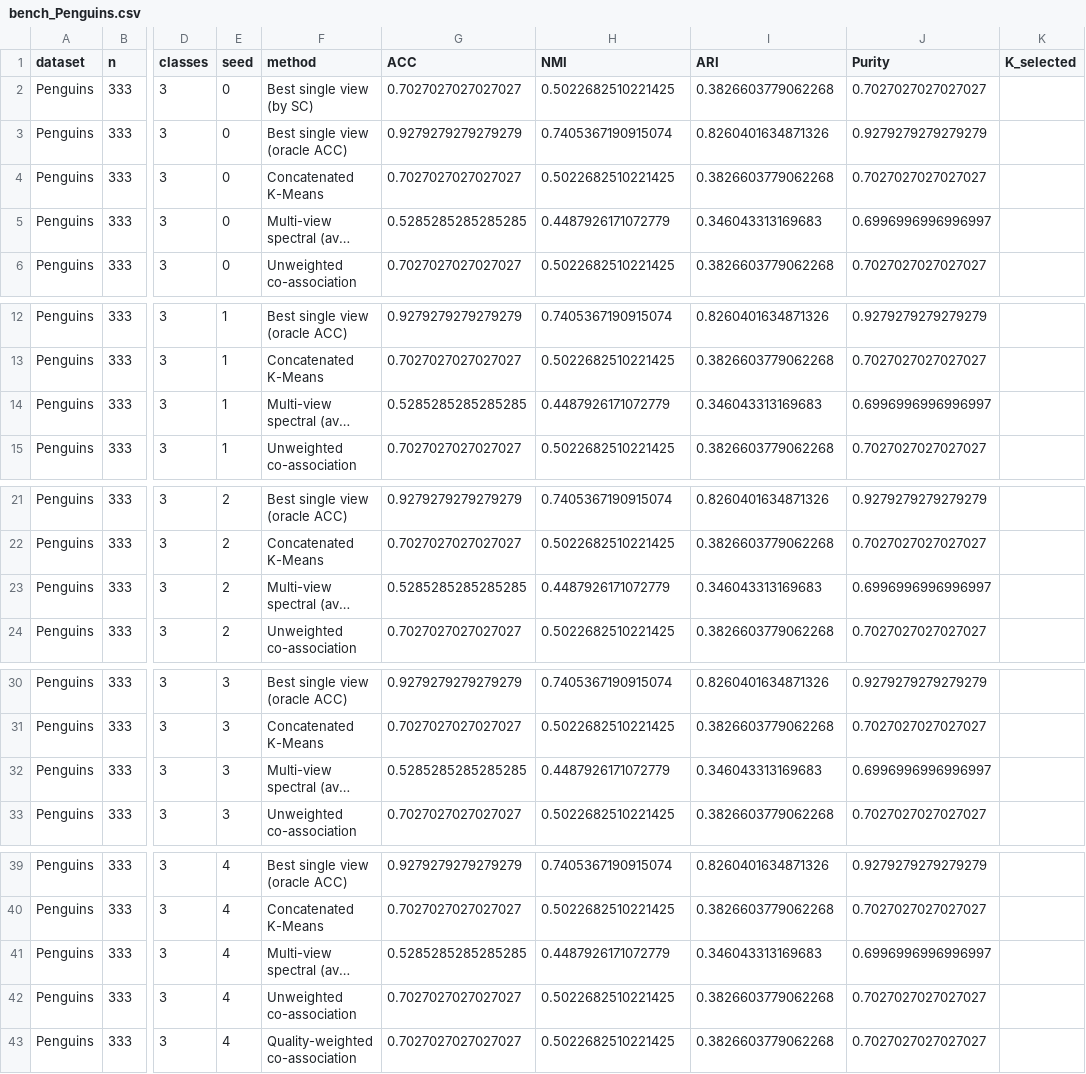
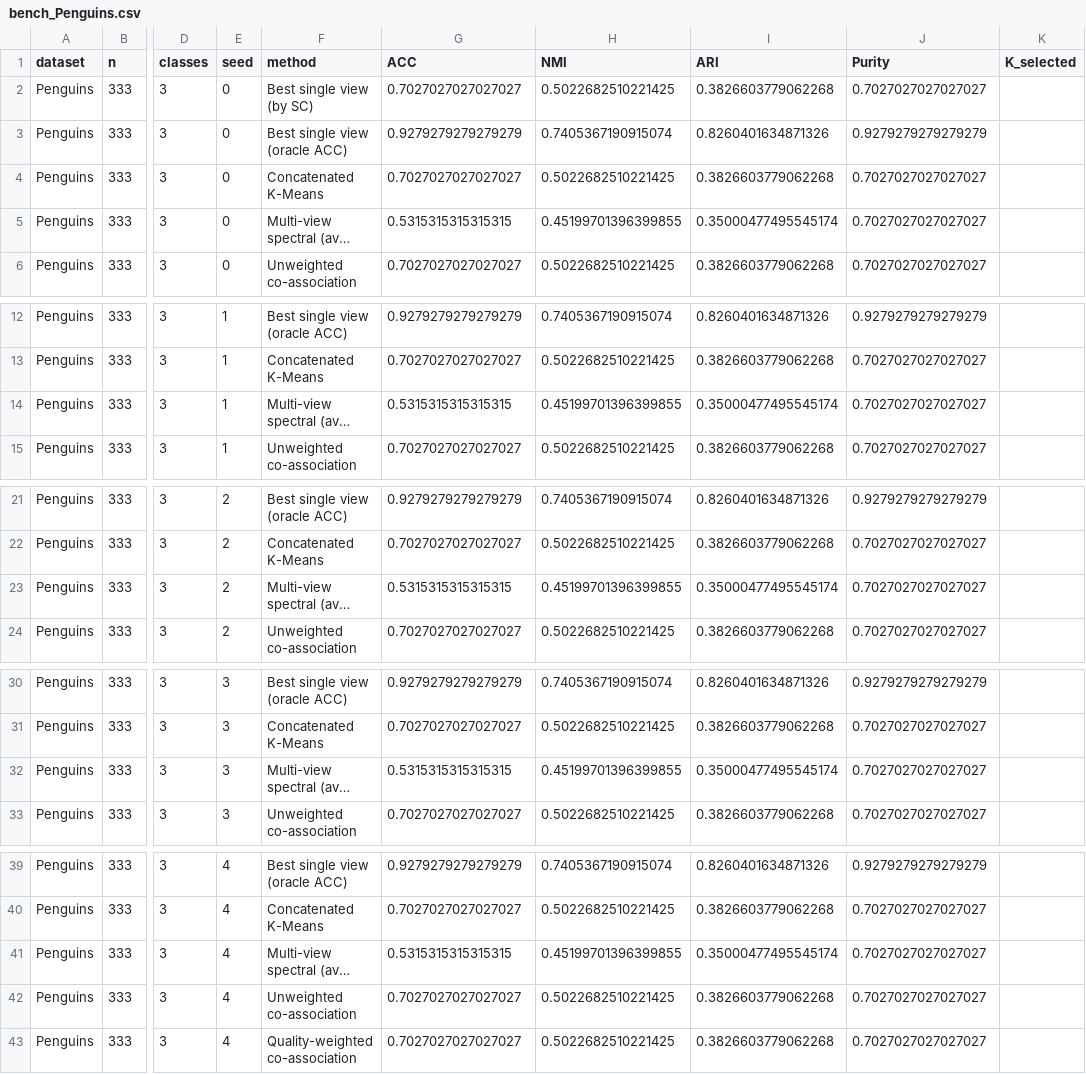
Before and after one commit to yenikustiyahningsih/RH-MVECC, a CSV file: results/benchmarks/bench_Penguins.csv, drawn as a sheet; only a part is shown, gaps mark what is left out; long unchanged cells end in …; the diff covers the shown part only; the diff names each change by its address in the sheet, - before the commit and + after, or states it on an @@ line.

Commit message:
Add re-run results for revision round 1
Public labelled benchmarks (6 datasets), ablation and sensitivity (alpha, beta, epsilon, adaptive, T_v), stability procedures, VDI diagnostics and nuisance-view test. README updated with tables and limitations of the VDI claim.

```diff
--- a/results/benchmarks/bench_Penguins.csv
+++ b/results/benchmarks/bench_Penguins.csv
-G5 (ACC): 0.5285285285285285
+G5 (ACC): 0.5315315315315315
-H5 (NMI): 0.4487926171072779
+H5 (NMI): 0.45199701396399855
-I5 (ARI): 0.346043313169683
+I5 (ARI): 0.35000477495545174
-J5 (Purity): 0.6996996996996997
+J5 (Purity): 0.7027027027027027
-G14 (ACC): 0.5285285285285285
+G14 (ACC): 0.5315315315315315
-H14 (NMI): 0.4487926171072779
+H14 (NMI): 0.45199701396399855
-I14 (ARI): 0.346043313169683
+I14 (ARI): 0.35000477495545174
-J14 (Purity): 0.6996996996996997
+J14 (Purity): 0.7027027027027027
-G23 (ACC): 0.5285285285285285
+G23 (ACC): 0.5315315315315315
-H23 (NMI): 0.4487926171072779
+H23 (NMI): 0.45199701396399855
-I23 (ARI): 0.346043313169683
+I23 (ARI): 0.35000477495545174
-J23 (Purity): 0.6996996996996997
+J23 (Purity): 0.7027027027027027
-G32 (ACC): 0.5285285285285285
+G32 (ACC): 0.5315315315315315
-H32 (NMI): 0.4487926171072779
+H32 (NMI): 0.45199701396399855
-I32 (ARI): 0.346043313169683
+I32 (ARI): 0.35000477495545174
-J32 (Purity): 0.6996996996996997
+J32 (Purity): 0.7027027027027027
-G41 (ACC): 0.5285285285285285
+G41 (ACC): 0.5315315315315315
-H41 (NMI): 0.4487926171072779
+H41 (NMI): 0.45199701396399855
-I41 (ARI): 0.346043313169683
+I41 (ARI): 0.35000477495545174
-J41 (Purity): 0.6996996996996997
+J41 (Purity): 0.7027027027027027
```
Also changed, not shown: 20 edited cells elsewhere in this file, results/benchmarks/bench_Caltech101-7.csv, results/benchmarks/bench_Handwritten.csv, 7 other files.
